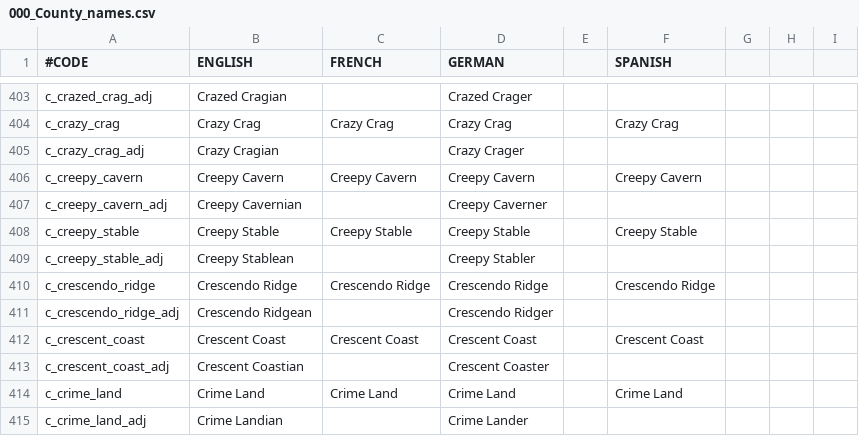
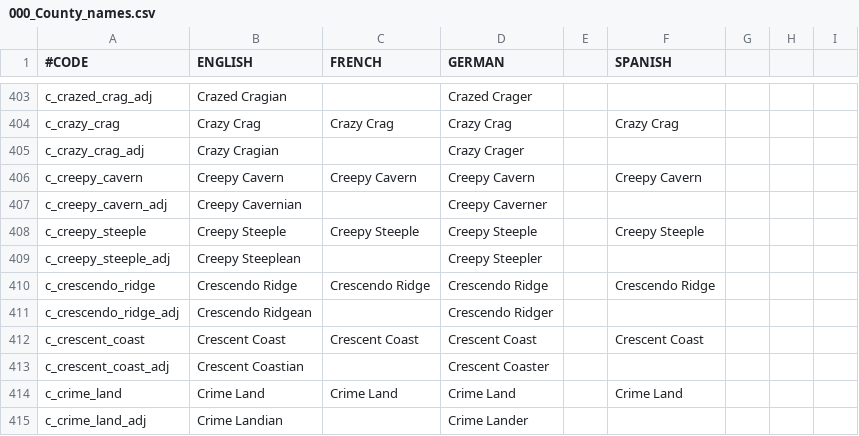
Before and after one commit to IustinusTempus/Super-Mario-Mod-for-CKII, a CSV file: Super Mushroom Kings/localisation/000_County_names.csv, drawn as a sheet; only a part is shown, gaps mark what is left out; the diff names each change by its address in the sheet, - before the commit and + after, or states it on an @@ line.

```diff
--- a/Super Mushroom Kings/localisation/000_County_names.csv
+++ b/Super Mushroom Kings/localisation/000_County_names.csv
-A408 (#CODE): c_creepy_stable
+A408 (#CODE): c_creepy_steeple
-B408 (ENGLISH): Creepy Stable
+B408 (ENGLISH): Creepy Steeple
-C408 (FRENCH): Creepy Stable
+C408 (FRENCH): Creepy Steeple
-D408 (GERMAN): Creepy Stable
+D408 (GERMAN): Creepy Steeple
-F408 (SPANISH): Creepy Stable
+F408 (SPANISH): Creepy Steeple
-A409 (#CODE): c_creepy_stable_adj
+A409 (#CODE): c_creepy_steeple_adj
-B409 (ENGLISH): Creepy Stablean
+B409 (ENGLISH): Creepy Steeplean
-D409 (GERMAN): Creepy Stabler
+D409 (GERMAN): Creepy Steepler
```
Also changed, not shown: Super Mushroom Kings/localisation/000_Barony_names.csv, Super Mushroom Kings/localisation/000_Duchy_names.csv, 10 other files.
